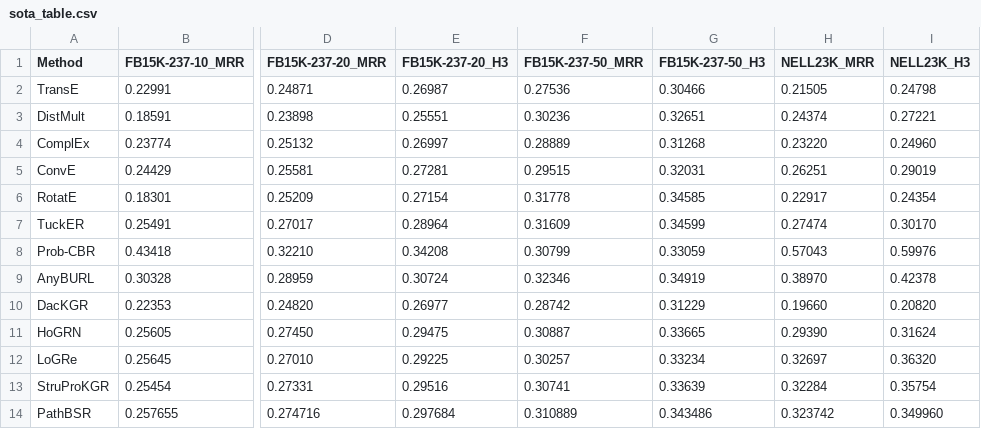
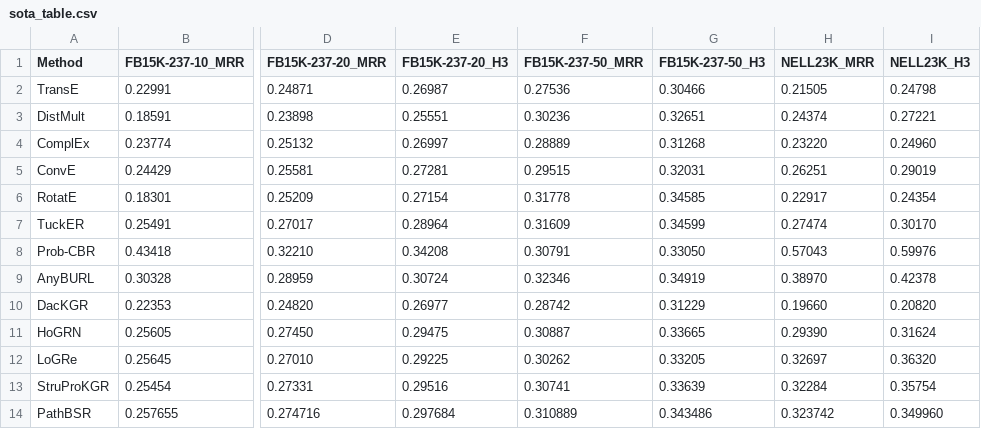
Before and after one commit to marksu1104/BiSR, a CSV file: results/tables/sota_table.csv, drawn as a sheet; only a part is shown, gaps mark what is left out; the diff names each change by its address in the sheet, - before the commit and + after, or states it on an @@ line.

```diff
--- a/results/tables/sota_table.csv
+++ b/results/tables/sota_table.csv
-F8 (FB15K-237-50_MRR): 0.30799
+F8 (FB15K-237-50_MRR): 0.30791
-G8 (FB15K-237-50_H3): 0.33059
+G8 (FB15K-237-50_H3): 0.33050
-F12 (FB15K-237-50_MRR): 0.30257
+F12 (FB15K-237-50_MRR): 0.30262
-G12 (FB15K-237-50_H3): 0.33234
+G12 (FB15K-237-50_H3): 0.33205
```
Also changed, not shown: results/metrics/logre_metrics.csv, results/metrics/logre_sota_metrics.csv, 16 other files.
